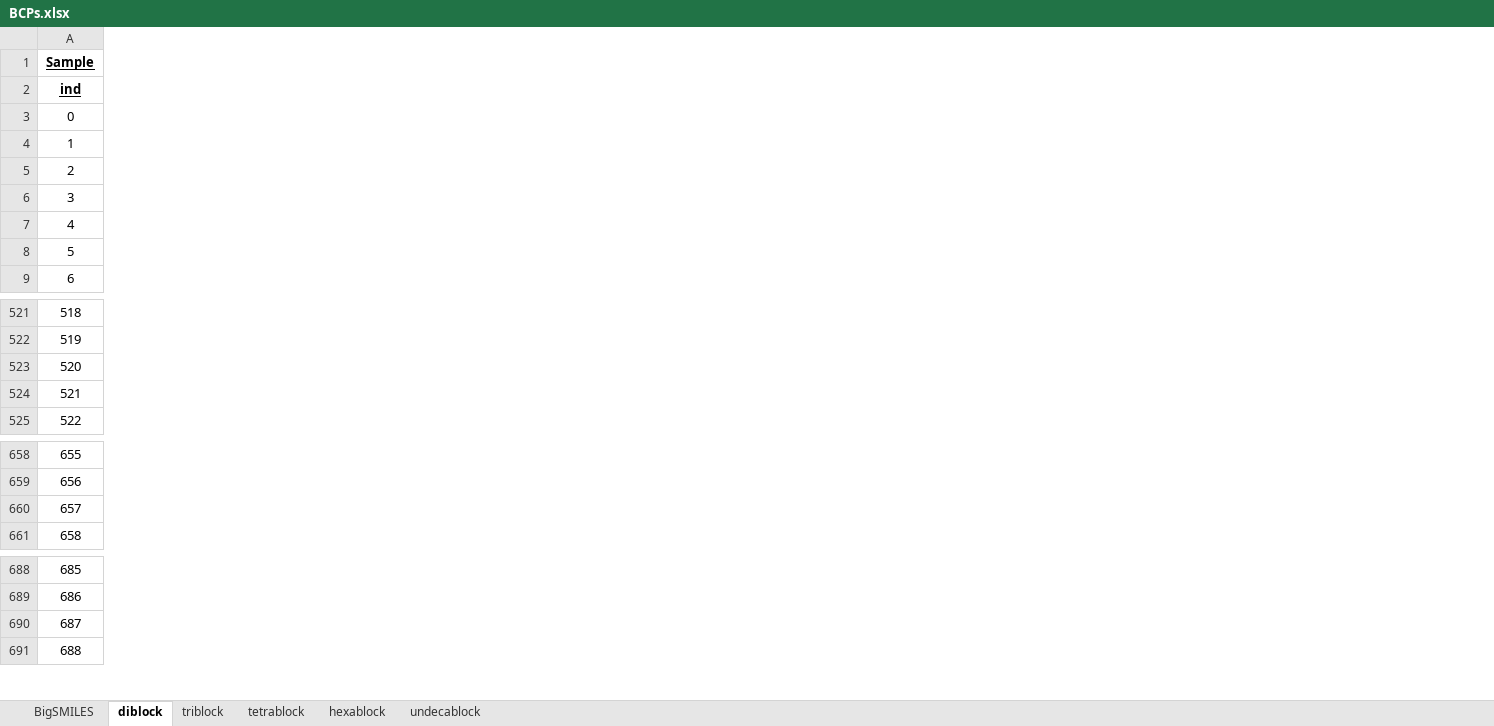
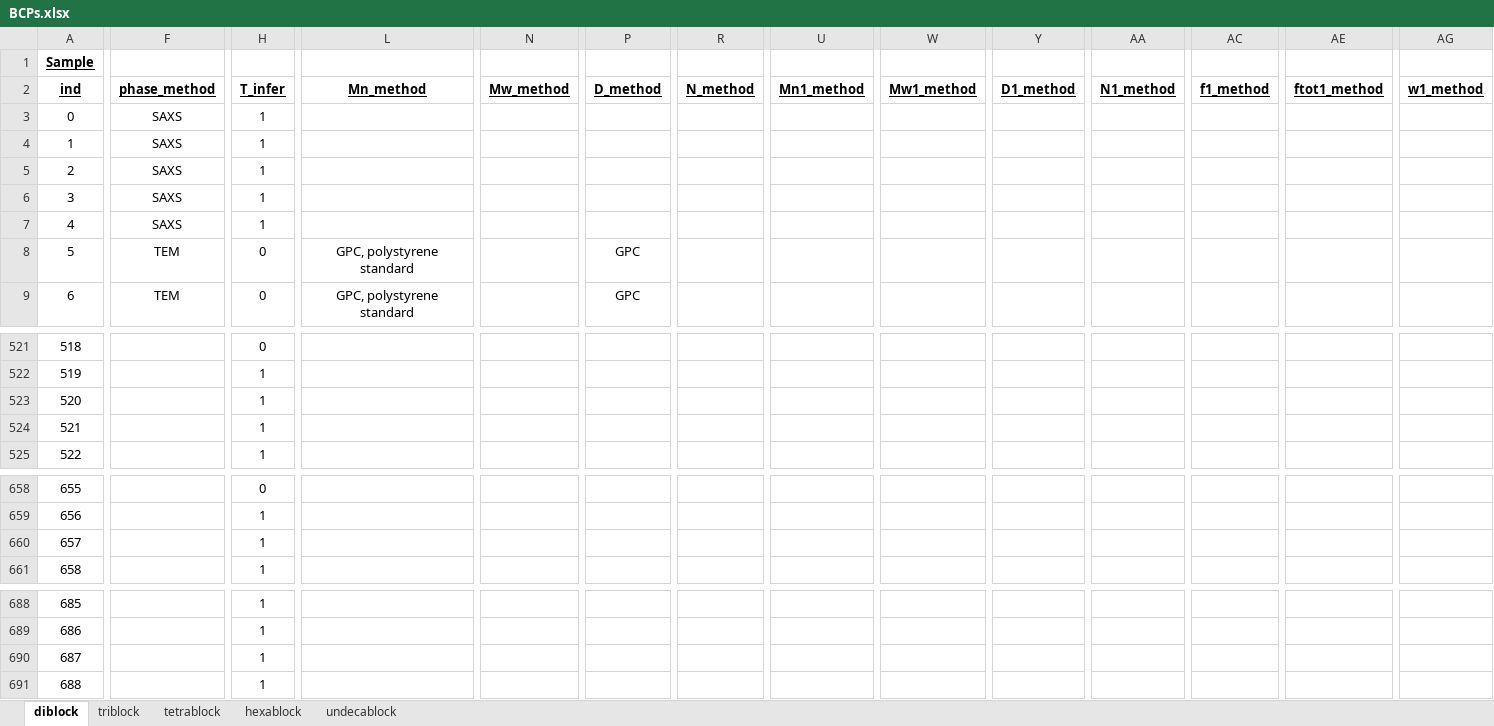
Before and after one commit to olsenlabmit/BCDB, an Excel workbook: data/BCPs.xlsx, sheet diblock, drawn as a sheet; only a part is shown, gaps mark what is left out; values as stored, in another font and other column widths than the file's, no borders; 1 other sheet too large or unreadable and not compared; the diff covers the shown part only; the diff names each change by its address in the sheet, - before the commit and + after, or states it on an @@ line.

```diff
--- a/data/BCPs.xlsx (sheet diblock)
+++ b/data/BCPs.xlsx (sheet diblock)
-sheet tab: BigSMILES
+column F (phase_method), rows 3-9: SAXS | SAXS | SAXS | SAXS | SAXS | TEM | TEM
+column H (T_infer), rows 3-9: 1 | 1 | 1 | 1 | 1 | 0 | 0; rows 521-525: 0 | 1 | 1 | 1 | 1; rows 658-661: 0 | 1 | 1 | 1; rows 688-691: all 1
+column L (Mn_method), rows 8-9: GPC, polystyrene standard | GPC, polystyrene standard
+column N (Mw_method), empty
+column P (D_method), rows 8-9: GPC | GPC
+column R (N_method), empty
+column U (Mn1_method), empty
+column W (Mw1_method), empty
+column Y (D1_method), empty
+column AA (N1_method), empty
+column AC (f1_method), empty
+column AE (ftot1_method), empty
+column AG (w1_method), empty
```
Also changed, not shown: 9 added columns, 3 edited cells and cell formats elsewhere in this sheet, sheet hexablock, sheet tetrablock, sheet triblock, 16 other files.
